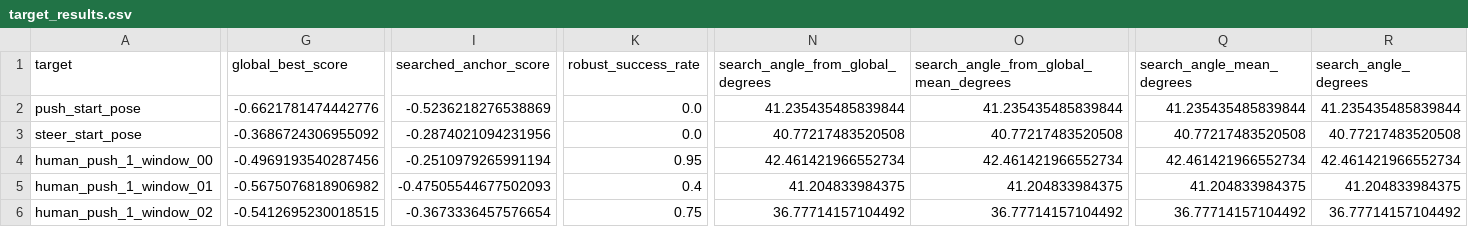
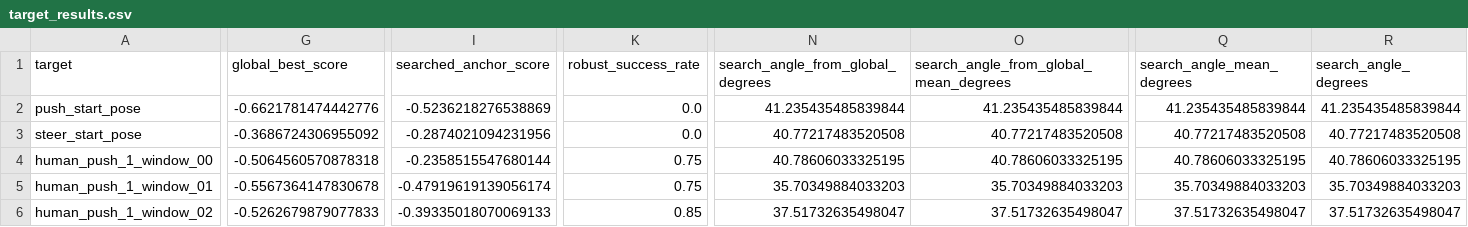
Before and after one commit to RL2-skateboard/Skate-BFM, a CSV file: docs/res/h1_bfm0_motion_without_prior/target_results.csv, drawn as a sheet; only a part is shown, gaps mark what is left out; the diff covers the shown part only; the diff names each change by its address in the sheet, - before the commit and + after, or states it on an @@ line.

```diff
--- a/docs/res/h1_bfm0_motion_without_prior/target_results.csv
+++ b/docs/res/h1_bfm0_motion_without_prior/target_results.csv
-G4 (global_best_score): -0.4969193540287456
+G4 (global_best_score): -0.5064560570878318
-I4 (searched_anchor_score): -0.2510979265991194
+I4 (searched_anchor_score): -0.2358515547680144
-K4 (robust_success_rate): 0.95
+K4 (robust_success_rate): 0.75
-N4 (search_angle_from_global_degrees): 42.461421966552734
+N4 (search_angle_from_global_degrees): 40.78606033325195
-O4: 42.461421966552734
+O4: 40.78606033325195
-Q4 (search_angle_mean_degrees): 42.461421966552734
+Q4 (search_angle_mean_degrees): 40.78606033325195
-R4 (search_angle_degrees): 42.461421966552734
+R4 (search_angle_degrees): 40.78606033325195
-G5 (global_best_score): -0.5675076818906982
+G5 (global_best_score): -0.5567364147830678
-I5 (searched_anchor_score): -0.47505544677502093
+I5 (searched_anchor_score): -0.47919619139056174
-K5 (robust_success_rate): 0.4
+K5 (robust_success_rate): 0.75
-N5 (search_angle_from_global_degrees): 41.204833984375
+N5 (search_angle_from_global_degrees): 35.70349884033203
-O5: 41.204833984375
+O5: 35.70349884033203
-Q5 (search_angle_mean_degrees): 41.204833984375
+Q5 (search_angle_mean_degrees): 35.70349884033203
-R5 (search_angle_degrees): 41.204833984375
+R5 (search_angle_degrees): 35.70349884033203
-G6 (global_best_score): -0.5412695230018515
+G6 (global_best_score): -0.5262679879077833
-I6 (searched_anchor_score): -0.3673336457576654
+I6 (searched_anchor_score): -0.39335018070069133
-K6 (robust_success_rate): 0.75
+K6 (robust_success_rate): 0.85
-N6 (search_angle_from_global_degrees): 36.77714157104492
+N6 (search_angle_from_global_degrees): 37.51732635498047
-O6: 36.77714157104492
+O6: 37.51732635498047
-Q6 (search_angle_mean_degrees): 36.77714157104492
+Q6 (search_angle_mean_degrees): 37.51732635498047
-R6 (search_angle_degrees): 36.77714157104492
+R6 (search_angle_degrees): 37.51732635498047
```
Also changed, not shown: 44 edited cells elsewhere in this file, 25 other files.
